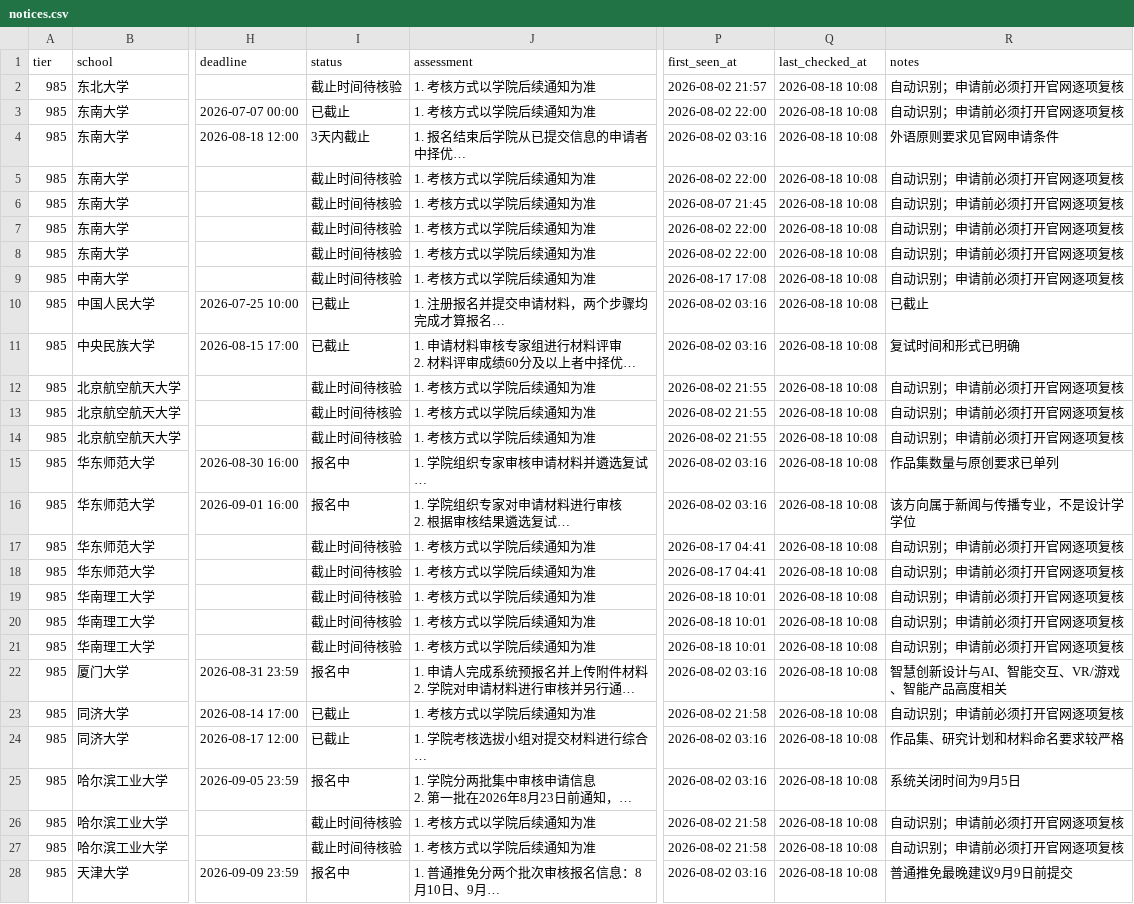
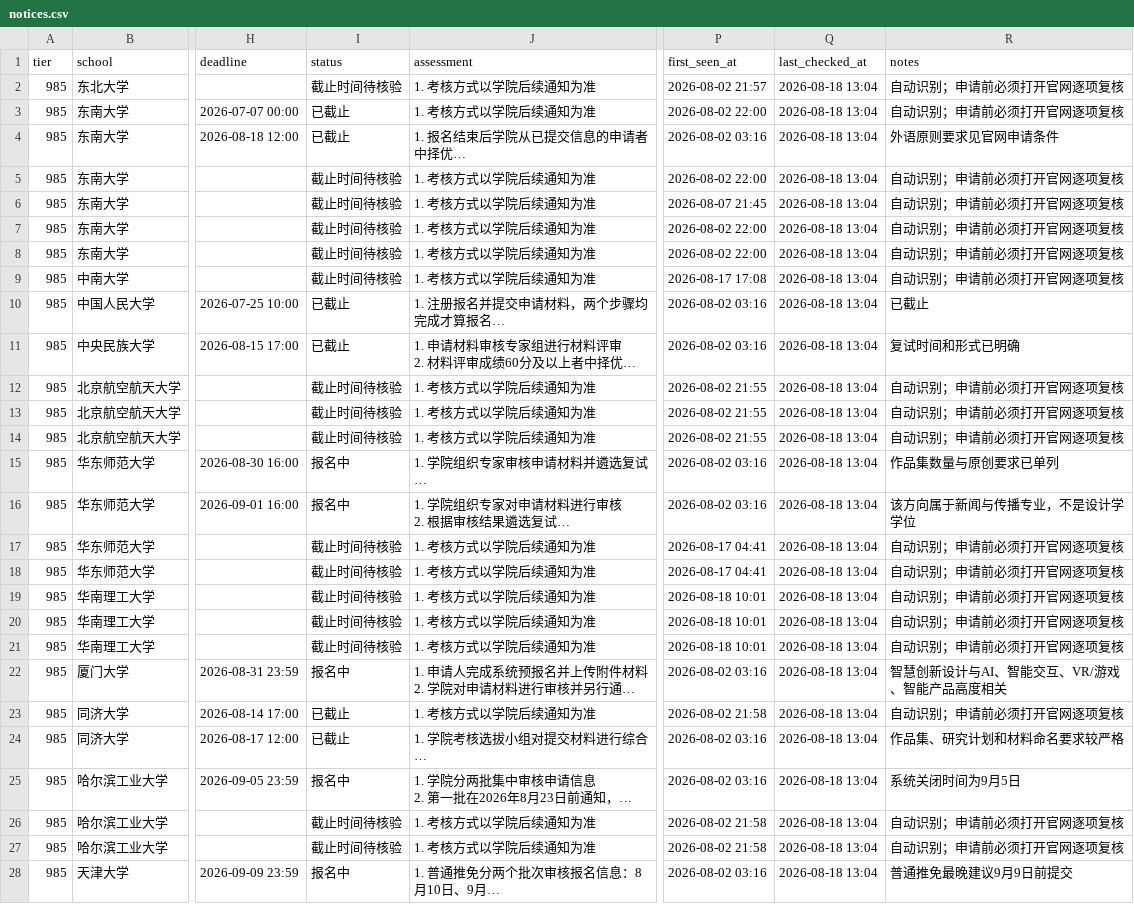
Before and after one commit to wangxiangchaosheng-wq/design-tuimian-monitor, a CSV file: data/notices.csv, drawn as a sheet; only a part is shown, gaps mark what is left out; long unchanged cells end in …; the diff covers the shown part only; the diff names each change by its address in the sheet, - before the commit and + after, or states it on an @@ line.

```diff
--- a/data/notices.csv
+++ b/data/notices.csv
-Q2:Q28 (last_checked_at): 2026-08-18 10:08
+Q2:Q28 (last_checked_at): 2026-08-18 13:04
-I4 (status): 3天内截止
+I4 (status): 已截止
```
Also changed, not shown: 25 edited cells elsewhere in this file, 3 other files.
